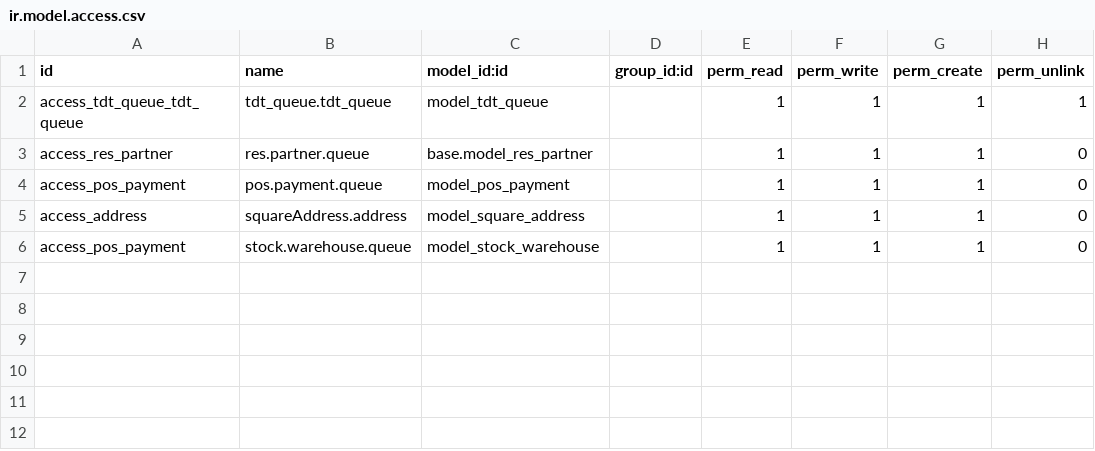
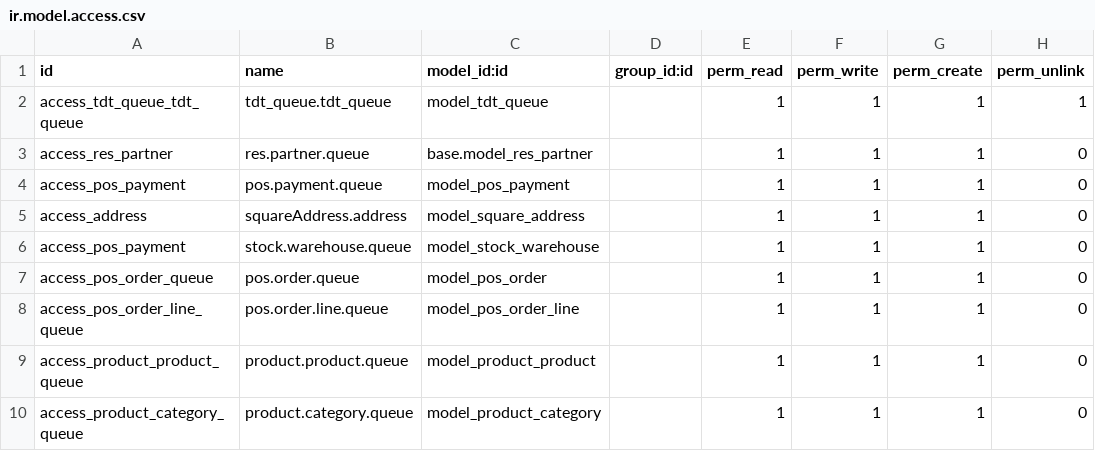
Before and after one commit to tdtconsultants/test_square, a CSV file: transporte/addons_prueba/tdt_queue/security/ir.model.access.csv, drawn as a sheet.

Commit message:
Maping orders and inventory

```diff
--- a/transporte/addons_prueba/tdt_queue/security/ir.model.access.csv
+++ b/transporte/addons_prueba/tdt_queue/security/ir.model.access.csv
@@ -6 +6,5 @@ access_address,squareAddress.address,model_square_address,,1,1,1,0
 access_pos_payment,stock.warehouse.queue,model_stock_warehouse,,1,1,1,0
+access_pos_order_queue,pos.order.queue,model_pos_order,,1,1,1,0
+access_pos_order_line_queue,pos.order.line.queue,model_pos_order_line,,1,1,1,0
+access_product_product_queue,product.product.queue,model_product_product,,1,1,1,0
+access_product_category_queue,product.category.queue,model_product_category,,1,1,1,0
```
Also changed, not shown: 20 other files.
